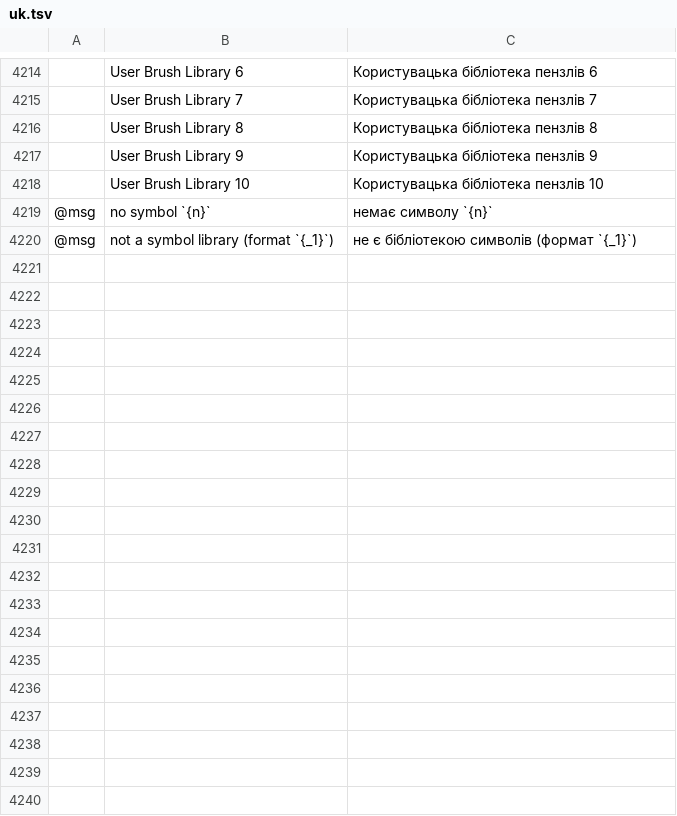
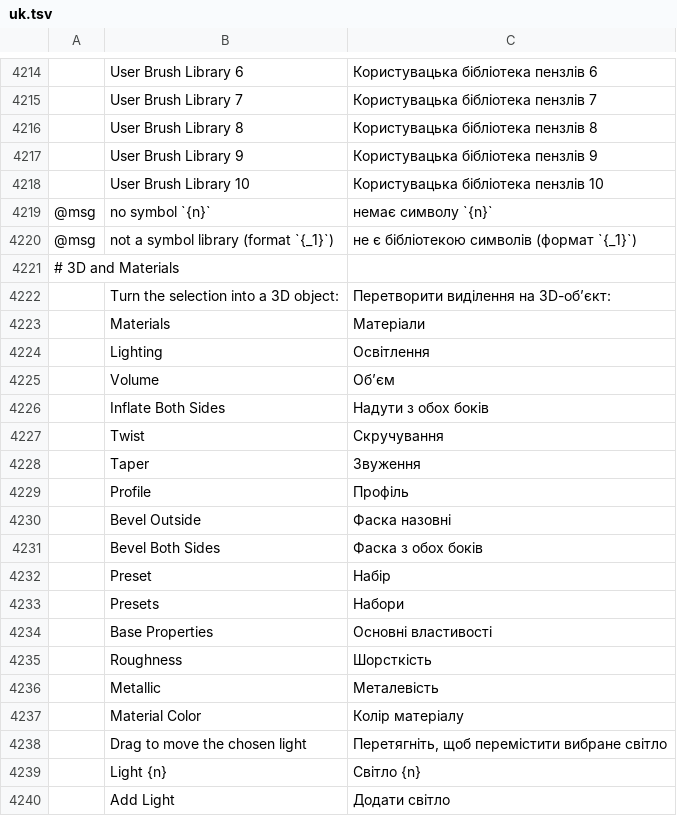
Before and after one commit to treeforjs/vectorcraft, a TSV file: crates/ui-egui/src/i18n/uk.tsv, drawn as a sheet; only a part is shown, gaps mark what is left out; the diff covers the shown part only; the diff names each change by its address in the sheet, - before the commit and + after, or states it on an @@ line.

```diff
--- a/crates/ui-egui/src/i18n/uk.tsv
+++ b/crates/ui-egui/src/i18n/uk.tsv
+row 4221: # 3D and Materials
+row 4222:  | Turn the selection into a 3D object: | Перетворити виділення на 3D-об’єкт:
+row 4223:  | Materials | Матеріали
+row 4224:  | Lighting | Освітлення
+row 4225:  | Volume | Об’єм
+row 4226:  | Inflate Both Sides | Надути з обох боків
+row 4227:  | Twist | Скручування
+row 4228:  | Taper | Звуження
+row 4229:  | Profile | Профіль
+row 4230:  | Bevel Outside | Фаска назовні
+row 4231:  | Bevel Both Sides | Фаска з обох боків
+row 4232:  | Preset | Набір
+row 4233:  | Presets | Набори
+row 4234:  | Base Properties | Основні властивості
+row 4235:  | Roughness | Шорсткість
+row 4236:  | Metallic | Металевість
+row 4237:  | Material Color | Колір матеріалу
+row 4238:  | Drag to move the chosen light | Перетягніть, щоб перемістити вибране світло
+row 4239:  | Light {n} | Світло {n}
+row 4240:  | Add Light | Додати світло
```
Also changed, not shown: 38 added rows elsewhere in this file, crates/ui-egui/src/i18n/es.tsv, crates/ui-egui/src/i18n/fr.tsv, 24 other files.
